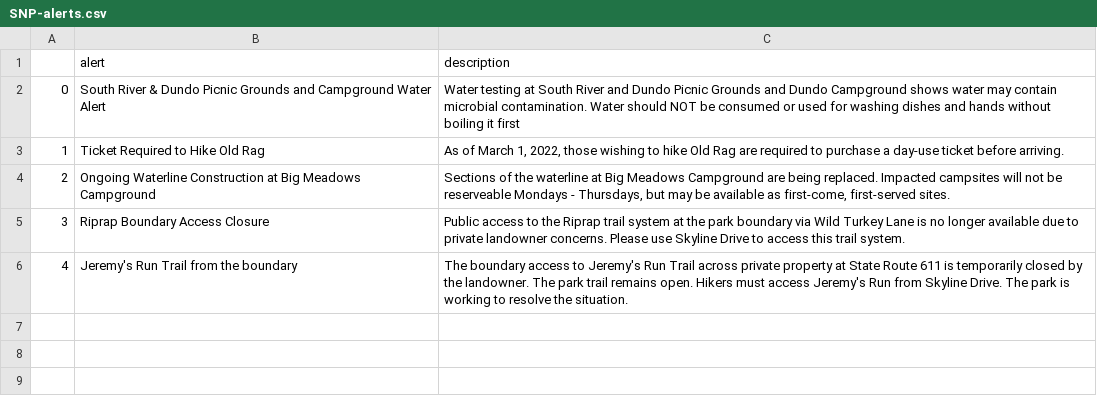
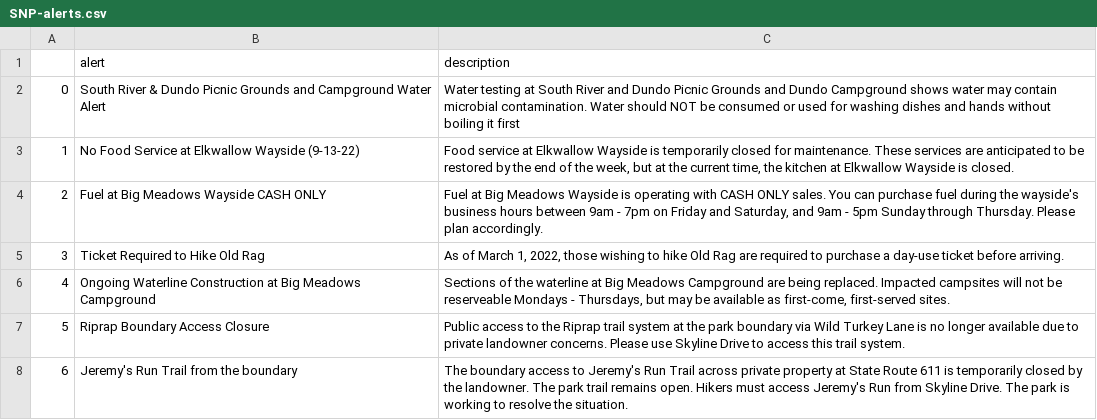
Before and after one commit to amarton/scrape-snp, a CSV file: csv-results/SNP-alerts.csv, drawn as a sheet; addresses are those after the commit; the diff names each change by its address in the sheet, - before the commit and + after, or states it on an @@ line.

```diff
--- a/csv-results/SNP-alerts.csv
+++ b/csv-results/SNP-alerts.csv
+row 3: 1 | No Food Service at Elkwallow Wayside (9-13-22) | Food service at Elkwallow Wayside is temporarily closed for maintenance. These services are anticipated to be restored by the end of the week, but at the current time, the kitchen at Elkwallow Wayside is closed.
+row 4: 2 | Fuel at Big Meadows Wayside CASH ONLY | Fuel at Big Meadows Wayside is operating with CASH ONLY sales. You can purchase fuel during the wayside's business hours between 9am - 7pm on Friday and Saturday, and 9am - 5pm Sunday through Thursday. Please plan accordingly.
@@ column A renumbered from row 5 down @@
```
Also changed, not shown: 1 other file.
